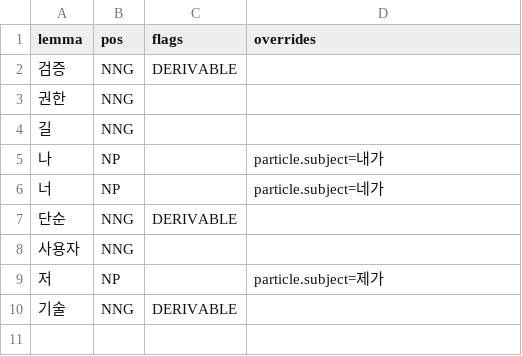
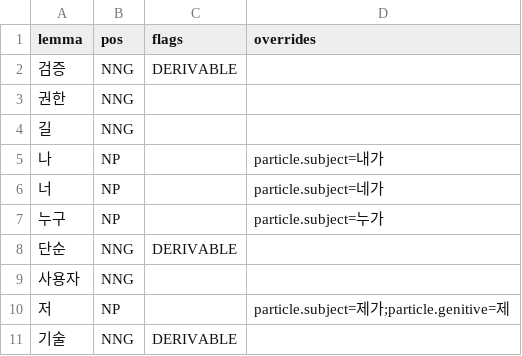
Before and after one commit to SeokminHong/kfind, a TSV file: data/lexicon/nominals.tsv, drawn as a sheet.

```diff
--- a/data/lexicon/nominals.tsv
+++ b/data/lexicon/nominals.tsv
@@ -6,5 +6,6 @@ lemma	pos	flags	overrides
 너	NP		particle.subject=네가
+누구	NP		particle.subject=누가
 단순	NNG	DERIVABLE	
 사용자	NNG		
-저	NP		particle.subject=제가
+저	NP		particle.subject=제가;particle.genitive=제
 기술	NNG	DERIVABLE	
```
Also changed, not shown: 19 other files.
